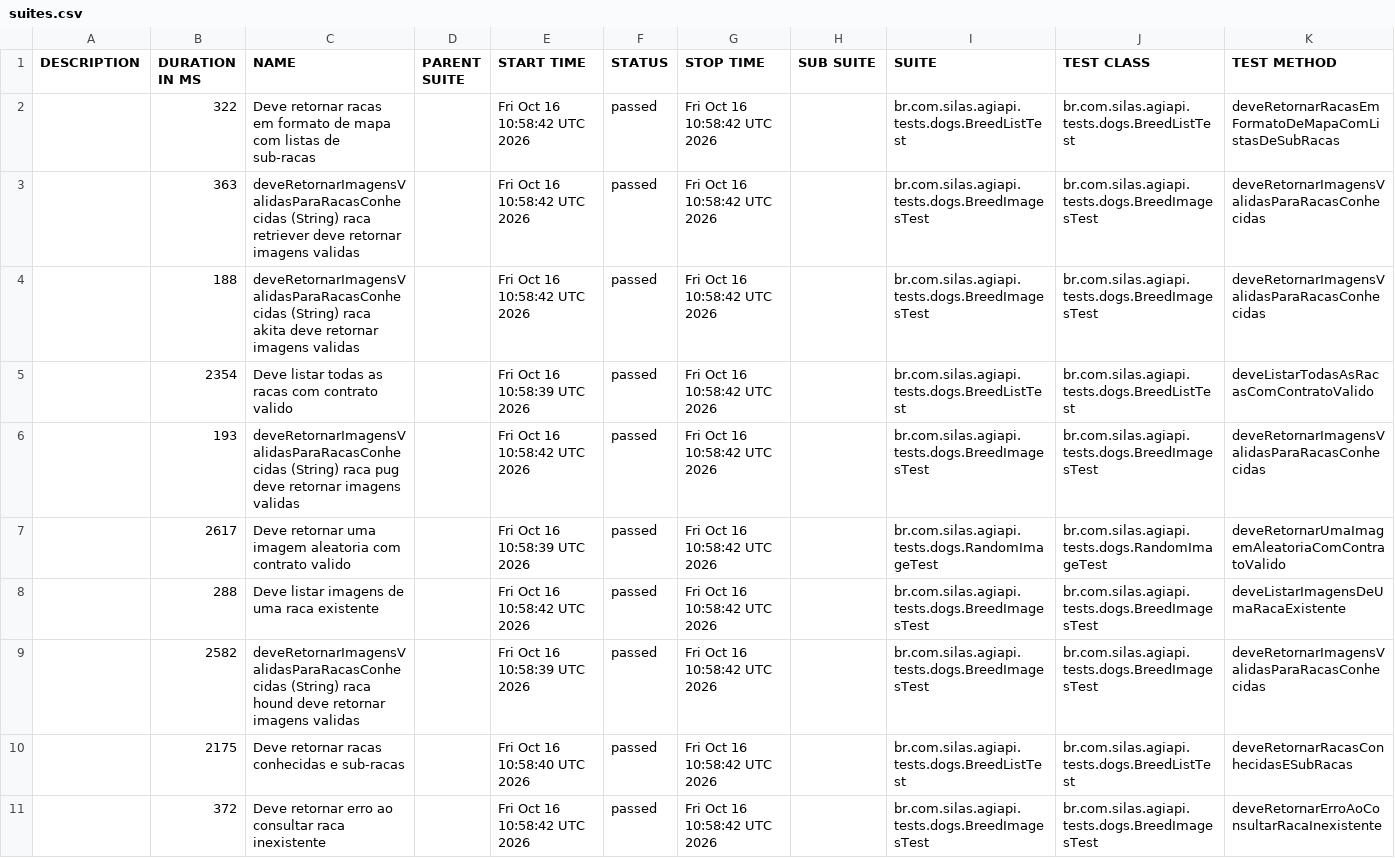
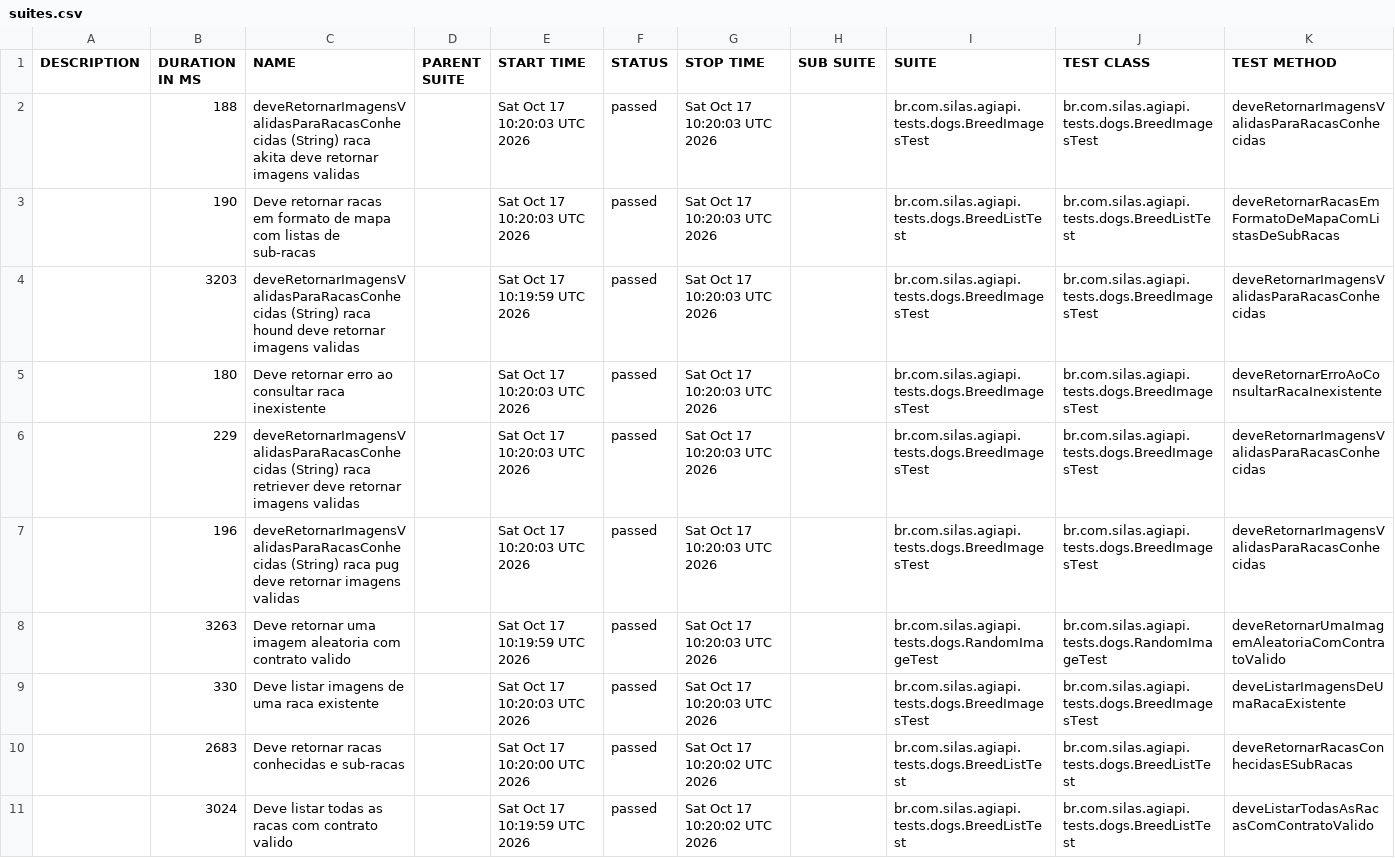
Before and after one commit to silasmarques/agi-api, a CSV file: data/suites.csv, drawn as a sheet; removed rows and columns are numbered as before the commit, all else as after; the diff names each change by its address in the sheet, - before the commit and + after, or states it on an @@ line.

```diff
--- a/data/suites.csv
+++ b/data/suites.csv
-row 2:  | 322 | Deve retornar racas em formato de mapa com listas de sub-racas |  | Fri Oct 16 10:58:42 UTC 2026 | passed | Fri Oct 16 10:58:42 UTC 2026 |  | br.com.silas.agiapi.tests.dogs.BreedListTest | br.com.silas.agiapi.tests.dogs.BreedListTest | deveRetornarRacasEmFormatoDeMapaComListasDeSubRacas
-row 3:  | 363 | deveRetornarImagensValidasParaRacasConhecidas (String) raca retriever deve retornar imagens validas |  | Fri Oct 16 10:58:42 UTC 2026 | passed | Fri Oct 16 10:58:42 UTC 2026 |  | br.com.silas.agiapi.tests.dogs.BreedImagesTest | br.com.silas.agiapi.tests.dogs.BreedImagesTest | deveRetornarImagensValidasParaRacasConhecidas
-E2 (START TIME): Fri Oct 16 10:58:42 UTC 2026
+E2 (START TIME): Sat Oct 17 10:20:03 UTC 2026
-G2:G3 (STOP TIME): Fri Oct 16 10:58:42 UTC 2026
+G2:G3 (STOP TIME): Sat Oct 17 10:20:03 UTC 2026
-B3 (DURATION IN MS): 2354
+B3 (DURATION IN MS): 190
-C3 (NAME): Deve listar todas as racas com contrato valido
+C3 (NAME): Deve retornar racas em formato de mapa com listas de sub-racas
-E3 (START TIME): Fri Oct 16 10:58:39 UTC 2026
+E3 (START TIME): Sat Oct 17 10:20:03 UTC 2026
-K3 (TEST METHOD): deveListarTodasAsRacasComContratoValido
+K3 (TEST METHOD): deveRetornarRacasEmFormatoDeMapaComListasDeSubRacas
+row 4:  | 3203 | deveRetornarImagensValidasParaRacasConhecidas (String) raca hound deve retornar imagens validas |  | Sat Oct 17 10:19:59 UTC 2026 | passed | Sat Oct 17 10:20:03 UTC 2026 |  | br.com.silas.agiapi.tests.dogs.BreedImagesTest | br.com.silas.agiapi.tests.dogs.BreedImagesTest | deveRetornarImagensValidasParaRacasConhecidas
+row 5:  | 180 | Deve retornar erro ao consultar raca inexistente |  | Sat Oct 17 10:20:03 UTC 2026 | passed | Sat Oct 17 10:20:03 UTC 2026 |  | br.com.silas.agiapi.tests.dogs.BreedImagesTest | br.com.silas.agiapi.tests.dogs.BreedImagesTest | deveRetornarErroAoConsultarRacaInexistente
+row 6:  | 229 | deveRetornarImagensValidasParaRacasConhecidas (String) raca retriever deve retornar imagens validas |  | Sat Oct 17 10:20:03 UTC 2026 | passed | Sat Oct 17 10:20:03 UTC 2026 |  | br.com.silas.agiapi.tests.dogs.BreedImagesTest | br.com.silas.agiapi.tests.dogs.BreedImagesTest | deveRetornarImagensValidasParaRacasConhecidas
-B7 (DURATION IN MS): 193
+B7 (DURATION IN MS): 196
-E7 (START TIME): Fri Oct 16 10:58:42 UTC 2026
+E7 (START TIME): Sat Oct 17 10:20:03 UTC 2026
-G7:G9 (STOP TIME): Fri Oct 16 10:58:42 UTC 2026
+G7:G9 (STOP TIME): Sat Oct 17 10:20:03 UTC 2026
-B8 (DURATION IN MS): 2617
+B8 (DURATION IN MS): 3263
-E8 (START TIME): Fri Oct 16 10:58:39 UTC 2026
+E8 (START TIME): Sat Oct 17 10:19:59 UTC 2026
-B9 (DURATION IN MS): 288
+B9 (DURATION IN MS): 330
-E9 (START TIME): Fri Oct 16 10:58:42 UTC 2026
+E9 (START TIME): Sat Oct 17 10:20:03 UTC 2026
-row 9:  | 2582 | deveRetornarImagensValidasParaRacasConhecidas (String) raca hound deve retornar imagens validas |  | Fri Oct 16 10:58:39 UTC 2026 | passed | Fri Oct 16 10:58:42 UTC 2026 |  | br.com.silas.agiapi.tests.dogs.BreedImagesTest | br.com.silas.agiapi.tests.dogs.BreedImagesTest | deveRetornarImagensValidasParaRacasConhecidas
-B10 (DURATION IN MS): 2175
+B10 (DURATION IN MS): 2683
-E10 (START TIME): Fri Oct 16 10:58:40 UTC 2026
+E10 (START TIME): Sat Oct 17 10:20:00 UTC 2026
-G10 (STOP TIME): Fri Oct 16 10:58:42 UTC 2026
+G10 (STOP TIME): Sat Oct 17 10:20:02 UTC 2026
-row 11:  | 372 | Deve retornar erro ao consultar raca inexistente |  | Fri Oct 16 10:58:42 UTC 2026 | passed | Fri Oct 16 10:58:42 UTC 2026 |  | br.com.silas.agiapi.tests.dogs.BreedImagesTest | br.com.silas.agiapi.tests.dogs.BreedImagesTest | deveRetornarErroAoConsultarRacaInexistente
+row 11:  | 3024 | Deve listar todas as racas com contrato valido |  | Sat Oct 17 10:19:59 UTC 2026 | passed | Sat Oct 17 10:20:02 UTC 2026 |  | br.com.silas.agiapi.tests.dogs.BreedListTest | br.com.silas.agiapi.tests.dogs.BreedListTest | deveListarTodasAsRacasComContratoValido
```
Also changed, not shown: 55 other files.
